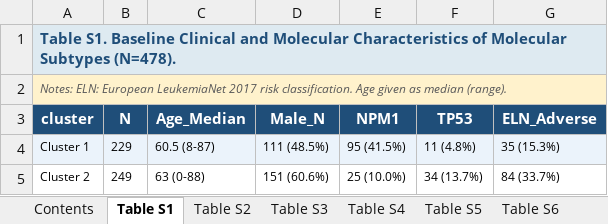
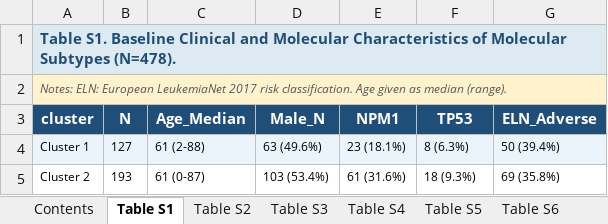
Before and after one commit to rcwang2024/Proj_AML, an Excel workbook: 05_Submission/Submission_Hub_2026-05-16/01_Manuscript_Source/Supplementary_Tables_All.xlsx, sheet Table S1, drawn as a sheet; values as stored, in another font and other column widths than the file's, no borders; the diff names each change by its address in the sheet, - before the commit and + after, or states it on an @@ line.

```diff
--- a/05_Submission/Submission_Hub_2026-05-16/01_Manuscript_Source/Supplementary_Tables_All.xlsx (sheet Table S1)
+++ b/05_Submission/Submission_Hub_2026-05-16/01_Manuscript_Source/Supplementary_Tables_All.xlsx (sheet Table S1)
-B4 (N): 229
+B4 (N): 127
-C4 (Age_Median): 60.5 (8-87)
+C4 (Age_Median): 61 (2-88)
-D4 (Male_N): 111 (48.5%)
+D4 (Male_N): 63 (49.6%)
-E4 (NPM1): 95 (41.5%)
+E4 (NPM1): 23 (18.1%)
-F4 (TP53): 11 (4.8%)
+F4 (TP53): 8 (6.3%)
-G4 (ELN_Adverse): 35 (15.3%)
+G4 (ELN_Adverse): 50 (39.4%)
-B5 (N): 249
+B5 (N): 193
-C5 (Age_Median): 63 (0-88)
+C5 (Age_Median): 61 (0-87)
-D5 (Male_N): 151 (60.6%)
+D5 (Male_N): 103 (53.4%)
-E5 (NPM1): 25 (10.0%)
+E5 (NPM1): 61 (31.6%)
-F5 (TP53): 34 (13.7%)
+F5 (TP53): 18 (9.3%)
-G5 (ELN_Adverse): 84 (33.7%)
+G5 (ELN_Adverse): 69 (35.8%)
```
Also changed, not shown: sheet Table S5, sheet Table S9, sheet Table S4, sheet Table S6, sheet Contents, sheet Table S8, 3 other files.
